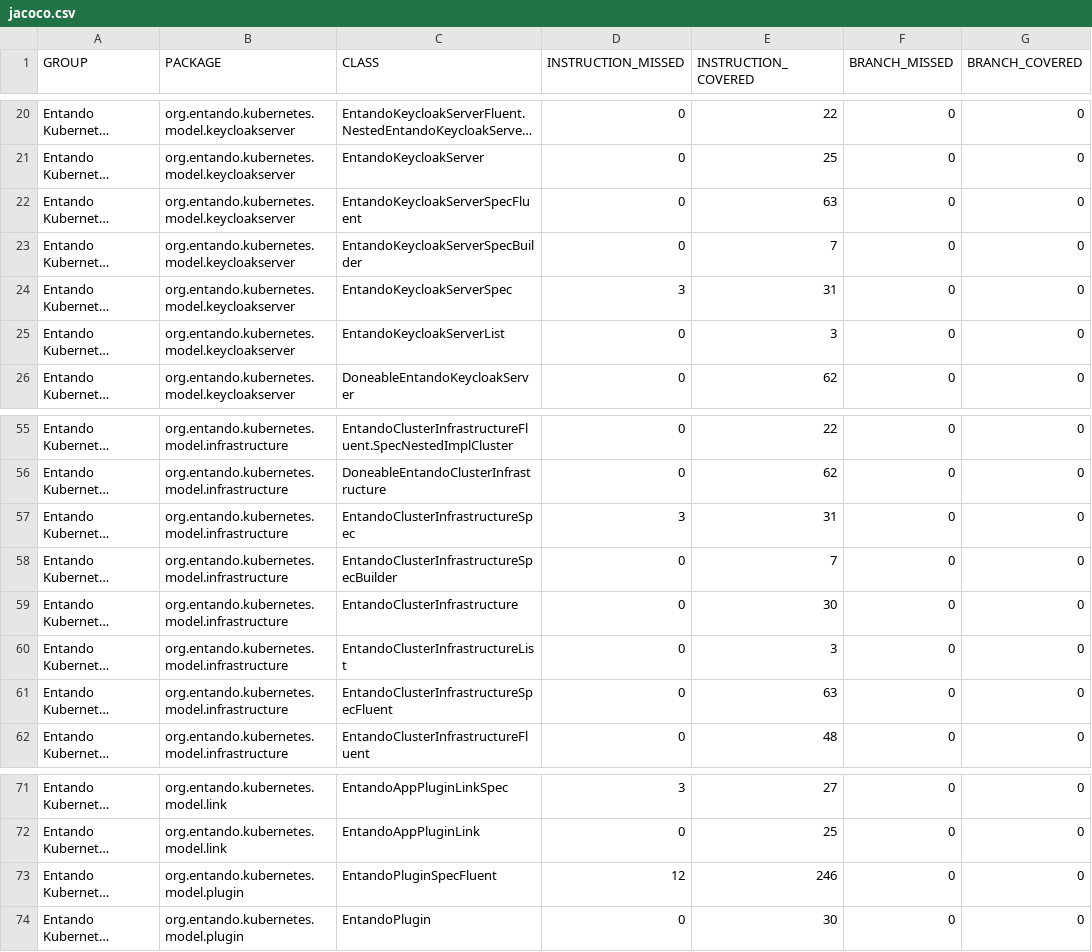
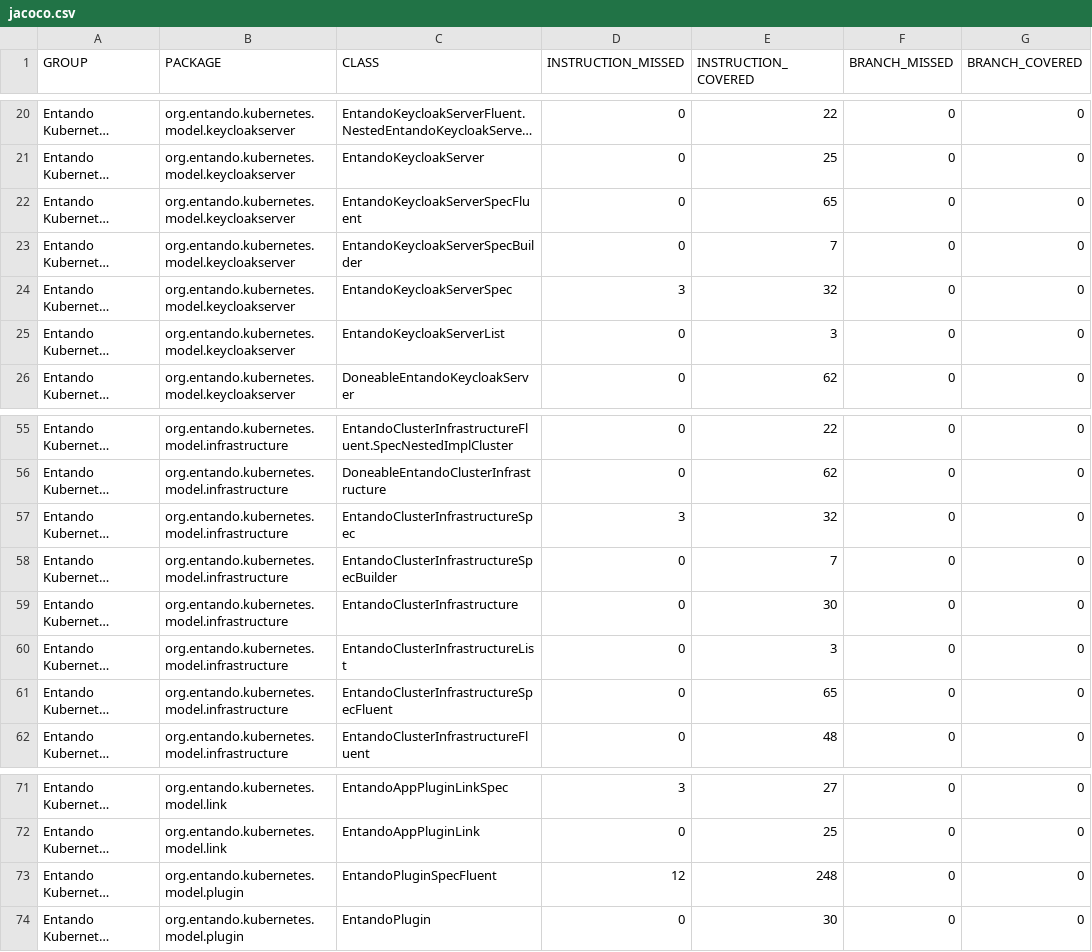
Before and after one commit to entando-k8s-infrastructure/devops-results, a CSV file: entando-k8s-custom-model/master/jacoco/jacoco.csv, drawn as a sheet; only a part is shown, gaps mark what is left out; long unchanged cells end in …; the diff covers the shown part only; the diff names each change by its address in the sheet, - before the commit and + after, or states it on an @@ line.

```diff
--- a/entando-k8s-custom-model/master/jacoco/jacoco.csv
+++ b/entando-k8s-custom-model/master/jacoco/jacoco.csv
-E22 (INSTRUCTION_COVERED): 63
+E22 (INSTRUCTION_COVERED): 65
-E24 (INSTRUCTION_COVERED): 31
+E24 (INSTRUCTION_COVERED): 32
-E57 (INSTRUCTION_COVERED): 31
+E57 (INSTRUCTION_COVERED): 32
-E61 (INSTRUCTION_COVERED): 63
+E61 (INSTRUCTION_COVERED): 65
-E73 (INSTRUCTION_COVERED): 246
+E73 (INSTRUCTION_COVERED): 248
```
Also changed, not shown: 4 added rows and 26 edited cells elsewhere in this file, 54 other files.
